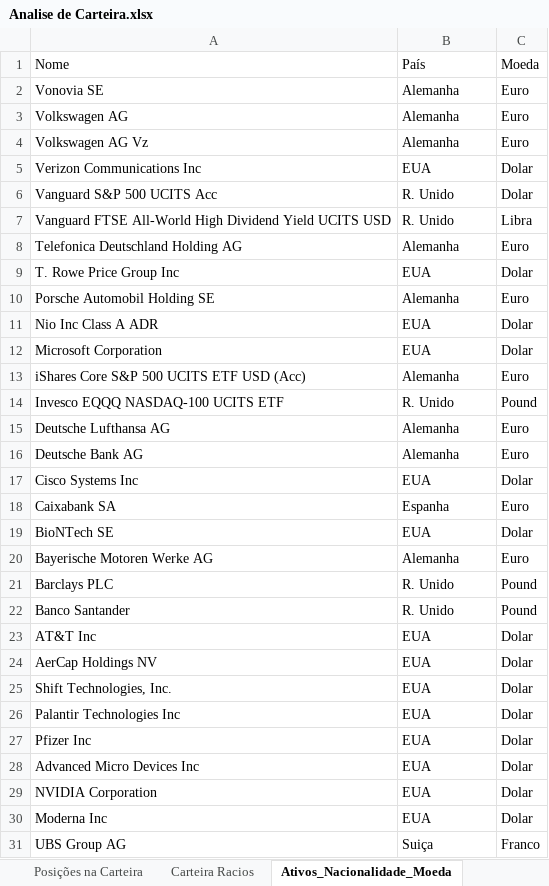
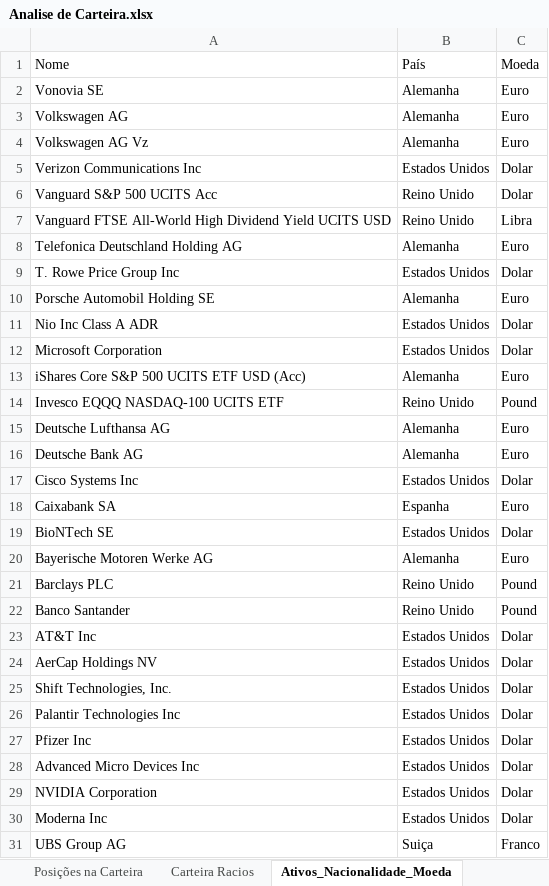
Before and after one commit to ferreira-trc/Relatorio_seminario, an Excel workbook: Apresentação/Analise de Carteira.xlsx, sheet Ativos_Nacionalidade_Moeda, drawn as a sheet; values as stored, in another font and other column widths than the file's, no borders; table styles not drawn; the diff names each change by its address in the sheet, - before the commit and + after, or states it on an @@ line.

```diff
--- a/Apresentação/Analise de Carteira.xlsx (sheet Ativos_Nacionalidade_Moeda)
+++ b/Apresentação/Analise de Carteira.xlsx (sheet Ativos_Nacionalidade_Moeda)
-B5: EUA
+B5: Estados Unidos
-B6:B7: R. Unido
+B6:B7: Reino Unido
-B9: EUA
+B9: Estados Unidos
-B11:B12: EUA
+B11:B12: Estados Unidos
-B14: R. Unido
+B14: Reino Unido
-B17: EUA
+B17: Estados Unidos
-B19: EUA
+B19: Estados Unidos
-B21:B22: R. Unido
+B21:B22: Reino Unido
-B23:B30: EUA
+B23:B30: Estados Unidos
```
Also changed, not shown: sheet Intercalar1, other sheet tabs, charts or pictures, 9 other files.
